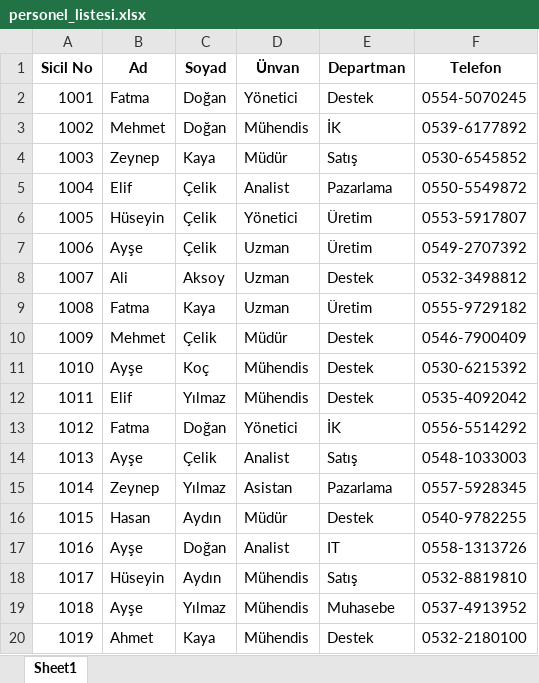
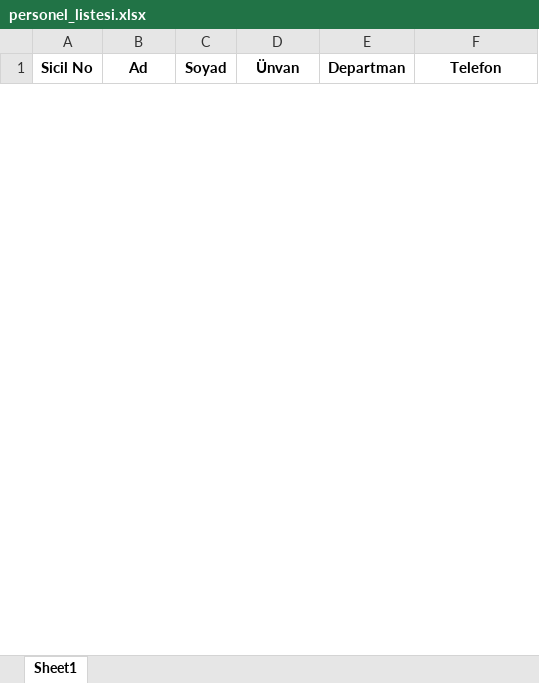
Before and after one commit to oyersen/imar-phs, an Excel workbook: src/data/personel_listesi.xlsx, sheet Sheet1, drawn as a sheet; only a part is shown; values as stored, in another font and other column widths than the file's, no borders; removed rows and columns are numbered as before the commit, all else as after; the diff covers the shown part only; the diff names each change by its address in the sheet, - before the commit and + after, or states it on an @@ line.

```diff
--- a/src/data/personel_listesi.xlsx (sheet Sheet1)
+++ b/src/data/personel_listesi.xlsx (sheet Sheet1)
-row 2: 1001 | Fatma | Doğan | Yönetici | Destek | 0554-5070245
-row 3: 1002 | Mehmet | Doğan | Mühendis | İK | 0539-6177892
-row 4: 1003 | Zeynep | Kaya | Müdür | Satış | 0530-6545852
-row 5: 1004 | Elif | Çelik | Analist | Pazarlama | 0550-5549872
-row 6: 1005 | Hüseyin | Çelik | Yönetici | Üretim | 0553-5917807
-row 7: 1006 | Ayşe | Çelik | Uzman | Üretim | 0549-2707392
-row 8: 1007 | Ali | Aksoy | Uzman | Destek | 0532-3498812
-row 9: 1008 | Fatma | Kaya | Uzman | Üretim | 0555-9729182
-row 10: 1009 | Mehmet | Çelik | Müdür | Destek | 0546-7900409
-row 11: 1010 | Ayşe | Koç | Mühendis | Destek | 0530-6215392
-row 12: 1011 | Elif | Yılmaz | Mühendis | Destek | 0535-4092042
-row 13: 1012 | Fatma | Doğan | Yönetici | İK | 0556-5514292
-row 14: 1013 | Ayşe | Çelik | Analist | Satış | 0548-1033003
-row 15: 1014 | Zeynep | Yılmaz | Asistan | Pazarlama | 0557-5928345
-row 16: 1015 | Hasan | Aydın | Müdür | Destek | 0540-9782255
-row 17: 1016 | Ayşe | Doğan | Analist | IT | 0558-1313726
-row 18: 1017 | Hüseyin | Aydın | Mühendis | Satış | 0532-8819810
-row 19: 1018 | Ayşe | Yılmaz | Mühendis | Muhasebe | 0537-4913952
-row 20: 1019 | Ahmet | Kaya | Mühendis | Destek | 0532-2180100
```
Also changed, not shown: 25 added rows and 181 removed rows elsewhere in this sheet, 5 other files.
